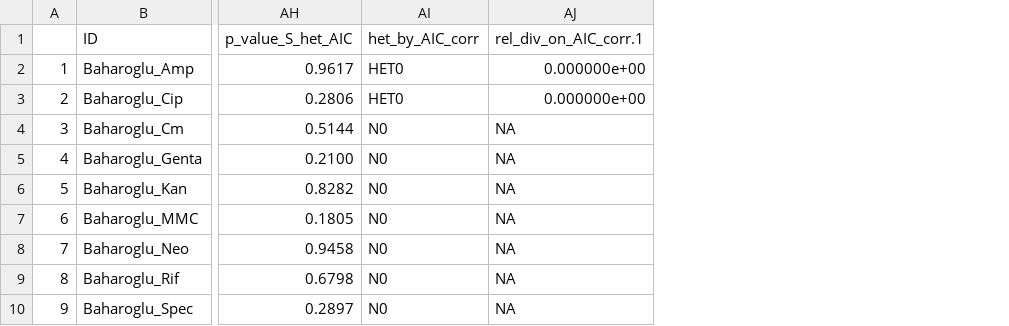
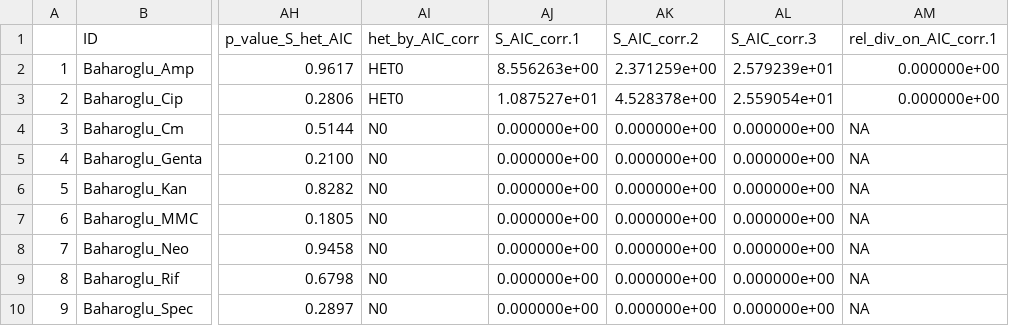
Before and after one commit to LucyL-J/estimu, a CSV file: experimental_data/est_sum.csv, drawn as a sheet; only a part is shown, gaps mark what is left out; the diff names each change by its address in the sheet, - before the commit and + after, or states it on an @@ line.

```diff
--- a/experimental_data/est_sum.csv
+++ b/experimental_data/est_sum.csv
+column AJ (S_AIC_corr.1), rows 2-10: 8.556263e+00 | 1.087527e+01 | 0.000000e+00 | 0.000000e+00 | 0.000000e+00 | 0.000000e+00 | 0.000000e+00 | 0.000000e+00 | 0.000000e+00
+column AK (S_AIC_corr.2), rows 2-10: 2.371259e+00 | 4.528378e+00 | 0.000000e+00 | 0.000000e+00 | 0.000000e+00 | 0.000000e+00 | 0.000000e+00 | 0.000000e+00 | 0.000000e+00
+column AL (S_AIC_corr.3), rows 2-10: 2.579239e+01 | 2.559054e+01 | 0.000000e+00 | 0.000000e+00 | 0.000000e+00 | 0.000000e+00 | 0.000000e+00 | 0.000000e+00 | 0.000000e+00
```
Also changed, not shown: 16 other files.
